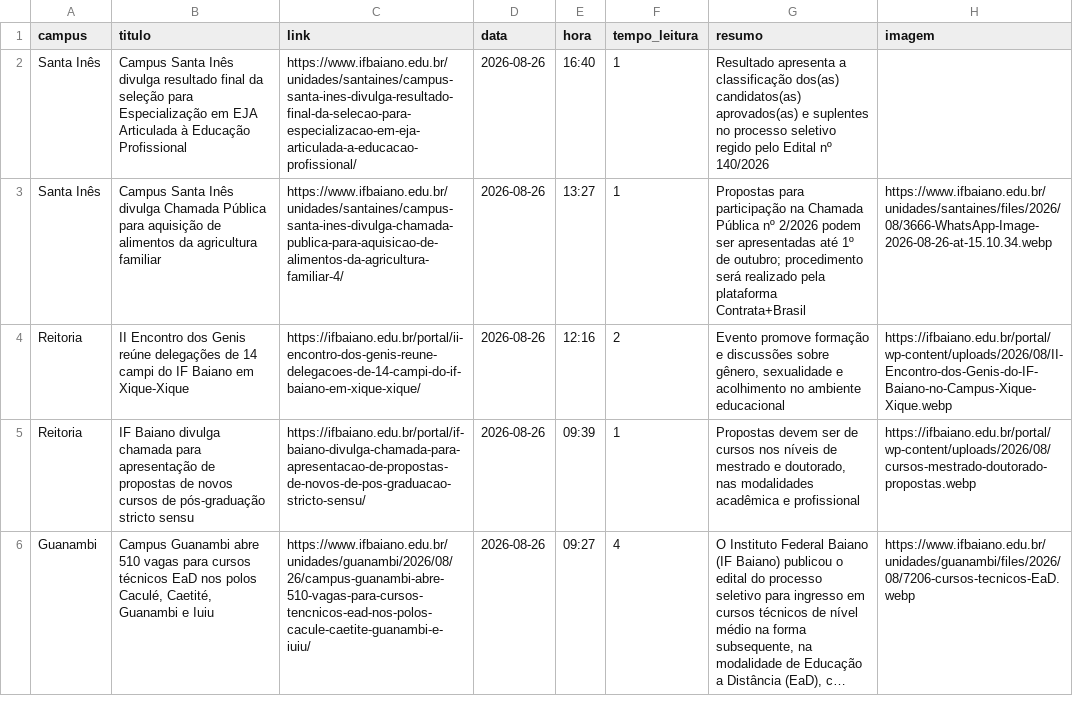
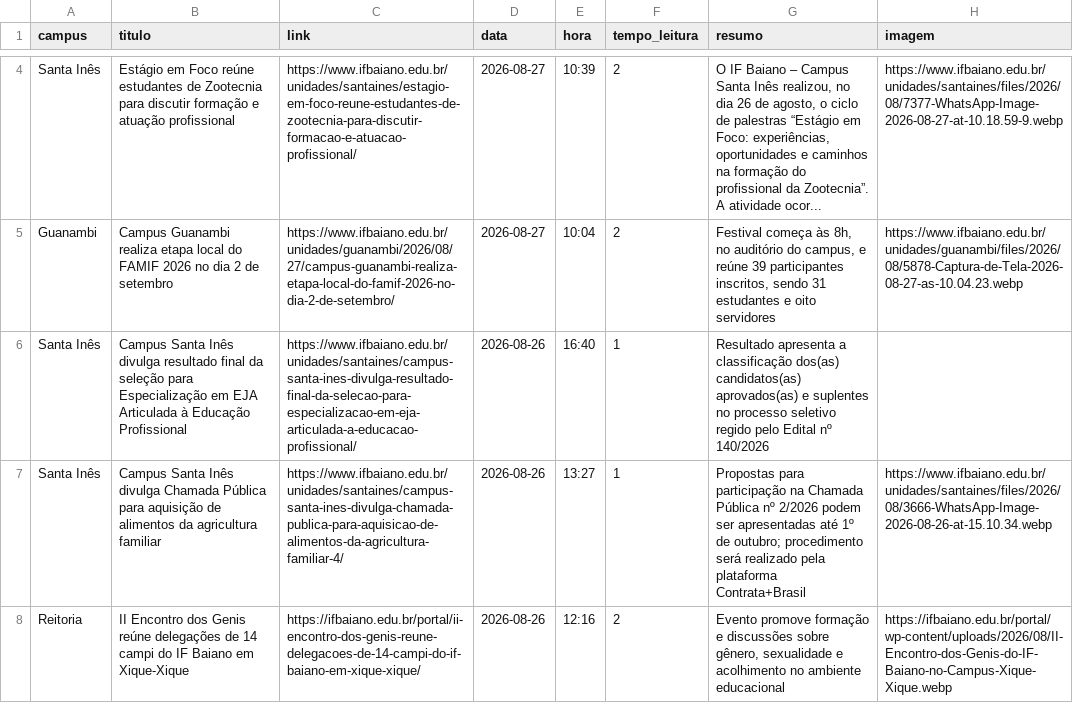
Before and after one commit to ascomifbaiano/jornal-bembaiano, a CSV file: data/historico_noticias.csv, drawn as a sheet; only a part is shown, gaps mark what is left out; the shorter side is filled out with more unchanged rows; long unchanged cells end in …; the diff covers the shown part only; the diff names each change by its address in the sheet, - before the commit and + after, or states it on an @@ line.

```diff
--- a/data/historico_noticias.csv
+++ b/data/historico_noticias.csv
+row 4: Santa Inês | Estágio em Foco reúne estudantes de Zootecnia para discutir formação e atuação profissional | https://www.ifbaiano.edu.br/unidades/santaines/estagio-em-foco-reune-estudantes-de-zootecnia-para-discutir-formacao-e-atuacao-profissional/ | 2026-08-27 | 10:39 | 2 | O IF Baiano – Campus Santa Inês realizou, no dia 26 de agosto, o ciclo de palestras “Estágio em Foco: experiências, oportunidades e caminhos na formação do profissional da Zootecnia”. A atividade ocor... | https://www.ifbaiano.edu.br/unidades/santaines/files/2026/08/7377-WhatsApp-Image-2026-08-27-at-10.18.59-9.webp
+row 5: Guanambi | Campus Guanambi realiza etapa local do FAMIF 2026 no dia 2 de setembro | https://www.ifbaiano.edu.br/unidades/guanambi/2026/08/27/campus-guanambi-realiza-etapa-local-do-famif-2026-no-dia-2-de-setembro/ | 2026-08-27 | 10:04 | 2 | Festival começa às 8h, no auditório do campus, e reúne 39 participantes inscritos, sendo 31 estudantes e oito servidores | https://www.ifbaiano.edu.br/unidades/guanambi/files/2026/08/5878-Captura-de-Tela-2026-08-27-as-10.04.23.webp
```
Also changed, not shown: 2 added rows, 1 removed row and 1 edited cell elsewhere in this file.
